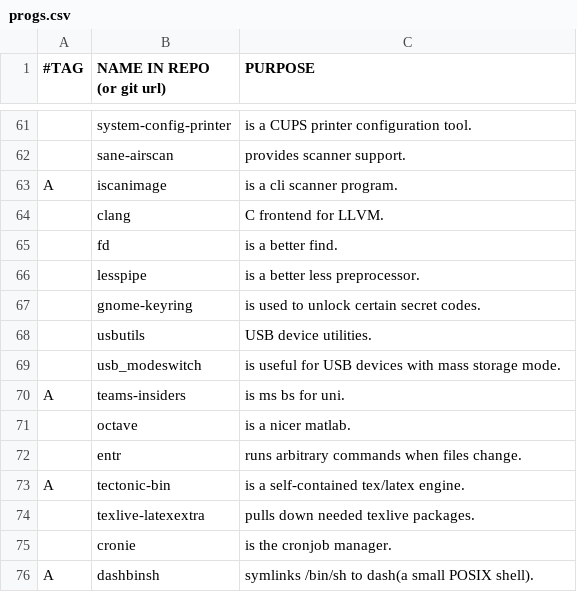
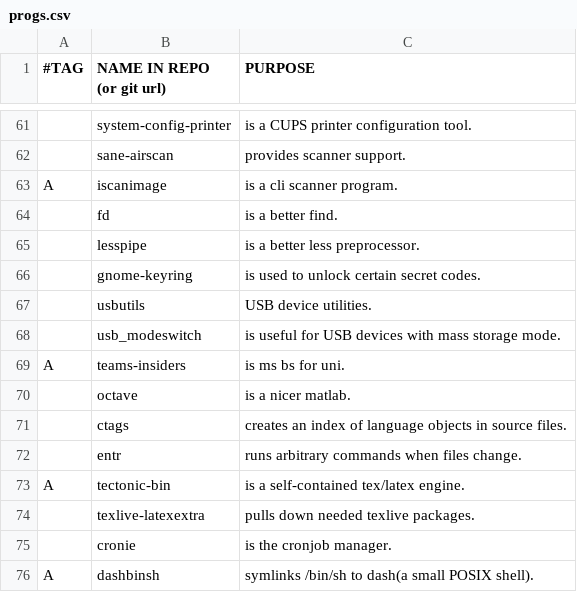
Before and after one commit to BachoSeven/AARGH, a CSV file: progs.csv, drawn as a sheet; only a part is shown, gaps mark what is left out; removed rows and columns are numbered as before the commit, all else as after; the diff names each change by its address in the sheet, - before the commit and + after, or states it on an @@ line.

Commit message:
Remove clang, add ctags

```diff
--- a/progs.csv
+++ b/progs.csv
-row 64:  | clang | C frontend for LLVM.
+row 71:  | ctags | creates an index of language objects in source files.
```
Also changed, not shown: 1 other file.
